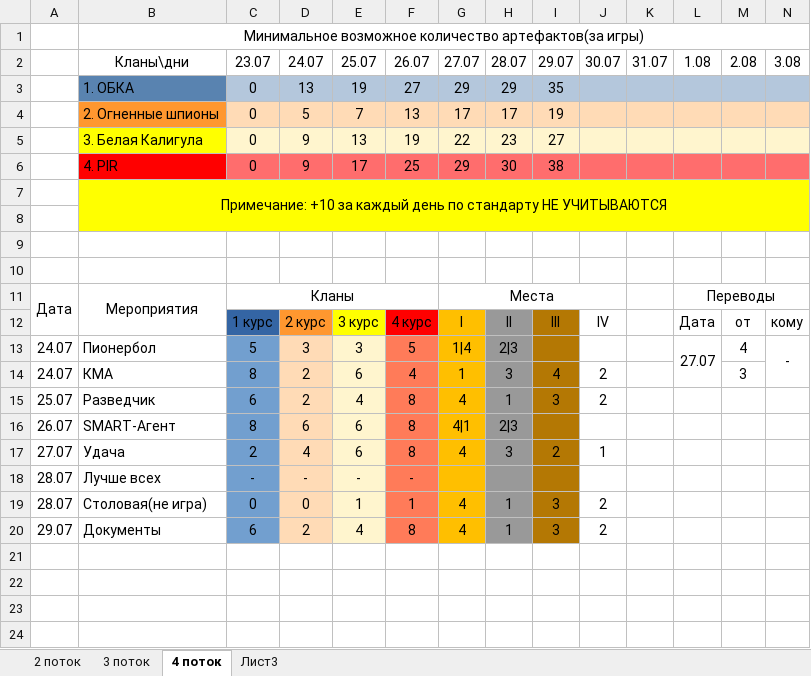
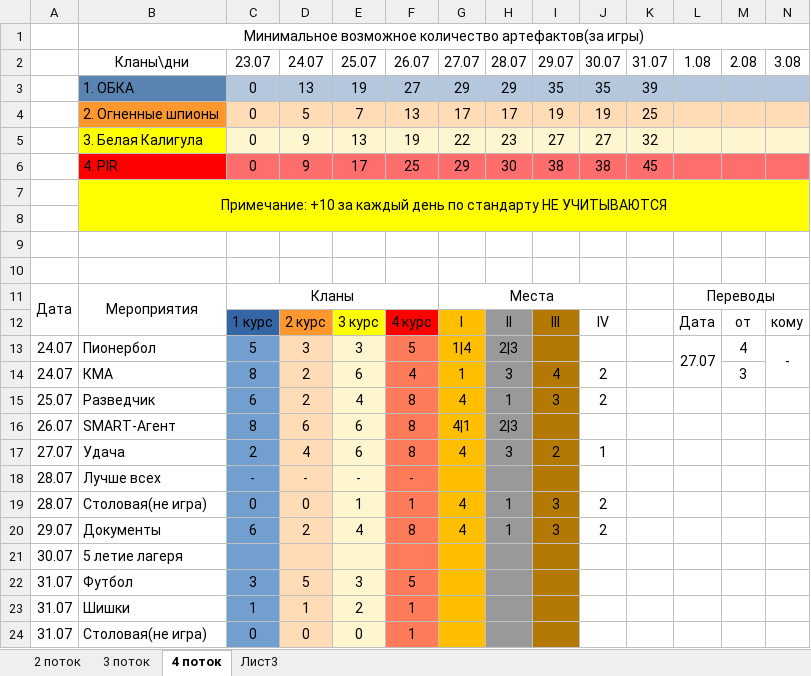
Before and after one commit to G4st3r21/Friendship, an Excel workbook: Экономика.xlsx, sheet 4 поток, drawn as a sheet; only a part is shown; values as stored, in another font and other column widths than the file's, no borders; charts and pictures not drawn; rows hold the shown columns only; the diff names each change by its address in the sheet, - before the commit and + after, or states it on an @@ line.

Commit message:
update xlsx

```diff
--- a/Экономика.xlsx (sheet 4 поток)
+++ b/Экономика.xlsx (sheet 4 поток)
-J3: (empty)
+J3: 35
-K3: (empty)
+K3: 39
-J4: (empty)
+J4: 19
-K4: (empty)
+K4: 25
-J5: (empty)
+J5: 27
-K5: (empty)
+K5: 32
-J6: (empty)
+J6: 38
-K6: (empty)
+K6: 45
+row 21: 30.07 | 5 летие лагеря
+row 22: 31.07 | Футбол | 3 | 5 | 3 | 5
+row 23: 31.07 | Шишки | 1 | 1 | 2 | 1
+row 24: 31.07 | Столовая(не игра) | 0 | 0 | 0 | 1
```
Also changed, not shown: charts or pictures, 1 other file.
